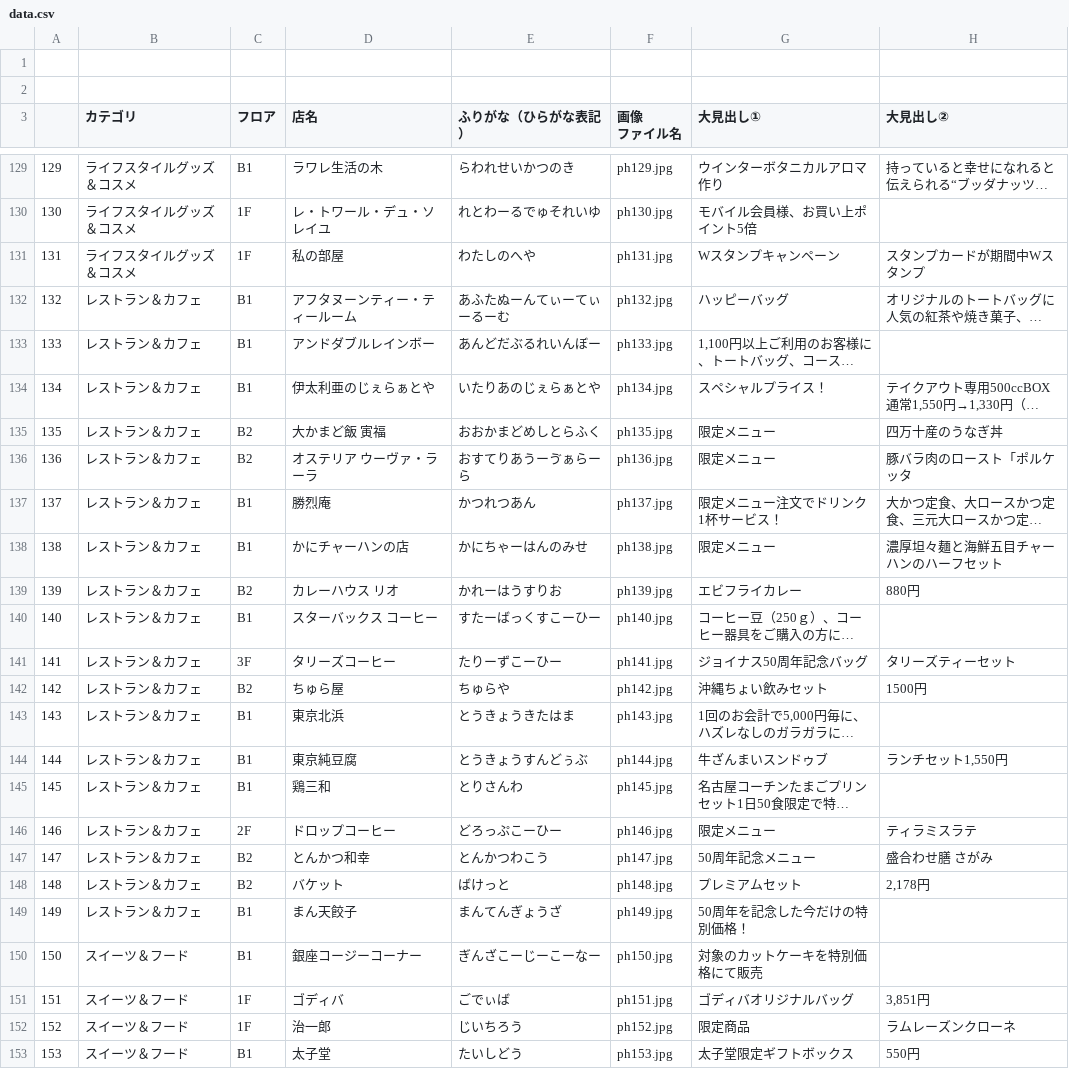
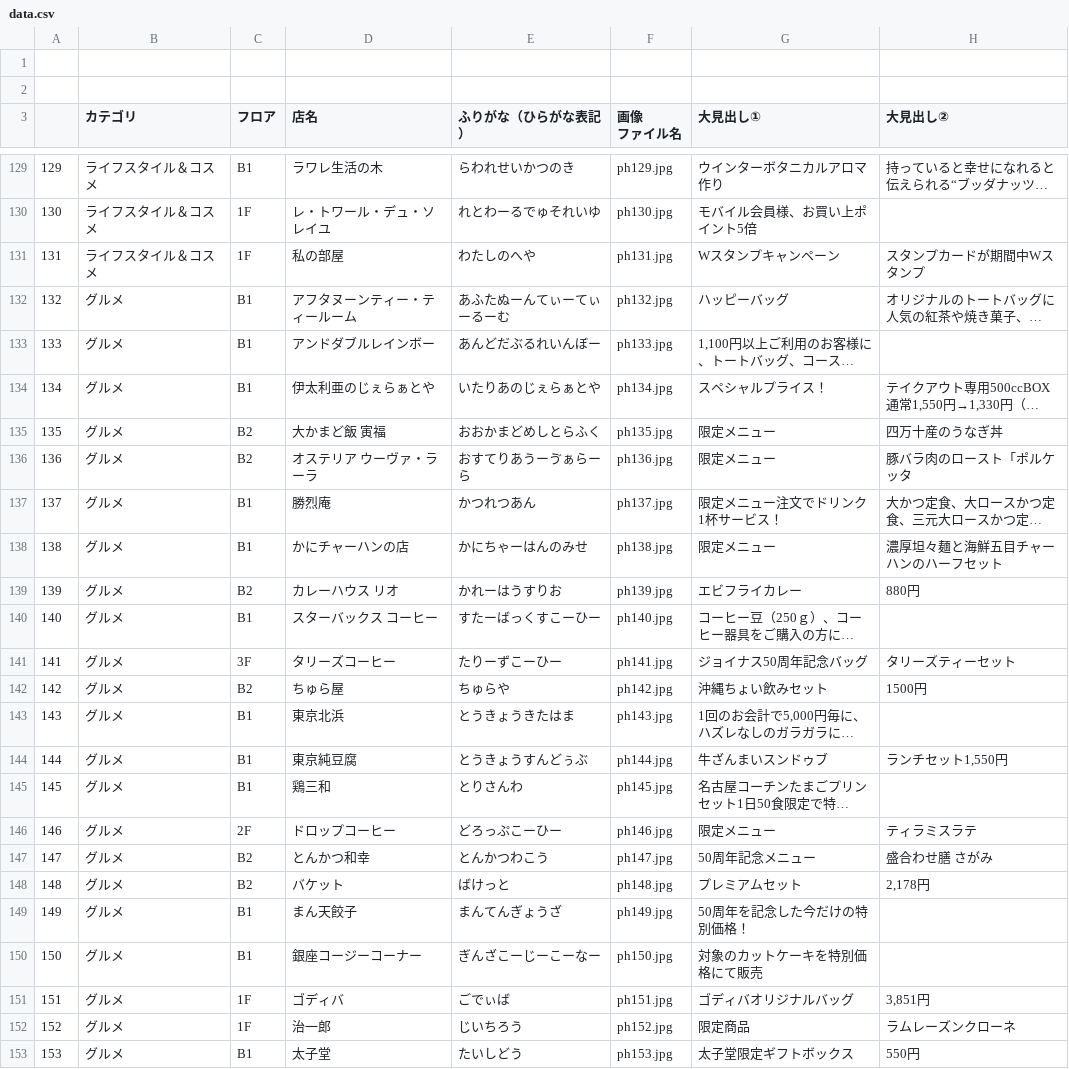
Before and after one commit to topicpath/bleue-joinus_50th, a CSV file: items-service/data.csv, drawn as a sheet; only a part is shown, gaps mark what is left out; long unchanged cells end in …; the diff covers the shown part only; the diff names each change by its address in the sheet, - before the commit and + after, or states it on an @@ line.

```diff
--- a/items-service/data.csv
+++ b/items-service/data.csv
-B129:B131 (カテゴリ): ライフスタイルグッズ＆コスメ
+B129:B131 (カテゴリ): ライフスタイル＆コスメ
-B132:B149 (カテゴリ): レストラン＆カフェ
+B132:B149 (カテゴリ): グルメ
-B150:B153 (カテゴリ): スイーツ＆フード
+B150:B153 (カテゴリ): グルメ
```
Also changed, not shown: 35 removed rows and 43 edited cells elsewhere in this file.
